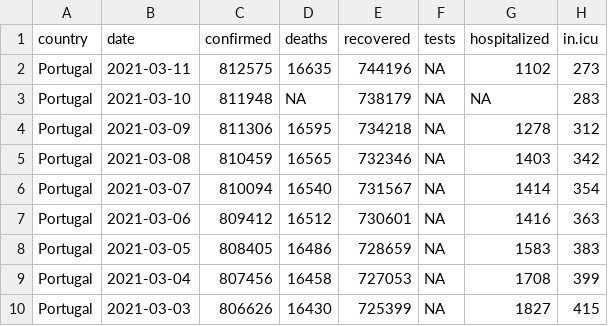
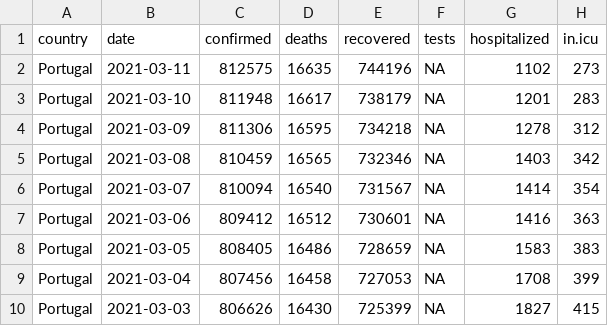
Before and after one commit to averissimo/covid19.pt.data, a CSV file: data/dgs_pt.csv, drawn as a sheet; only a part is shown; the diff names each change by its address in the sheet, - before the commit and + after, or states it on an @@ line.

Commit message:
update failed failed day on deaths and hospitalized

```diff
--- a/data/dgs_pt.csv
+++ b/data/dgs_pt.csv
-D3 (deaths): NA
+D3 (deaths): 16617
-G3 (hospitalized): NA
+G3 (hospitalized): 1201
```
Also changed, not shown: 2 other files.
